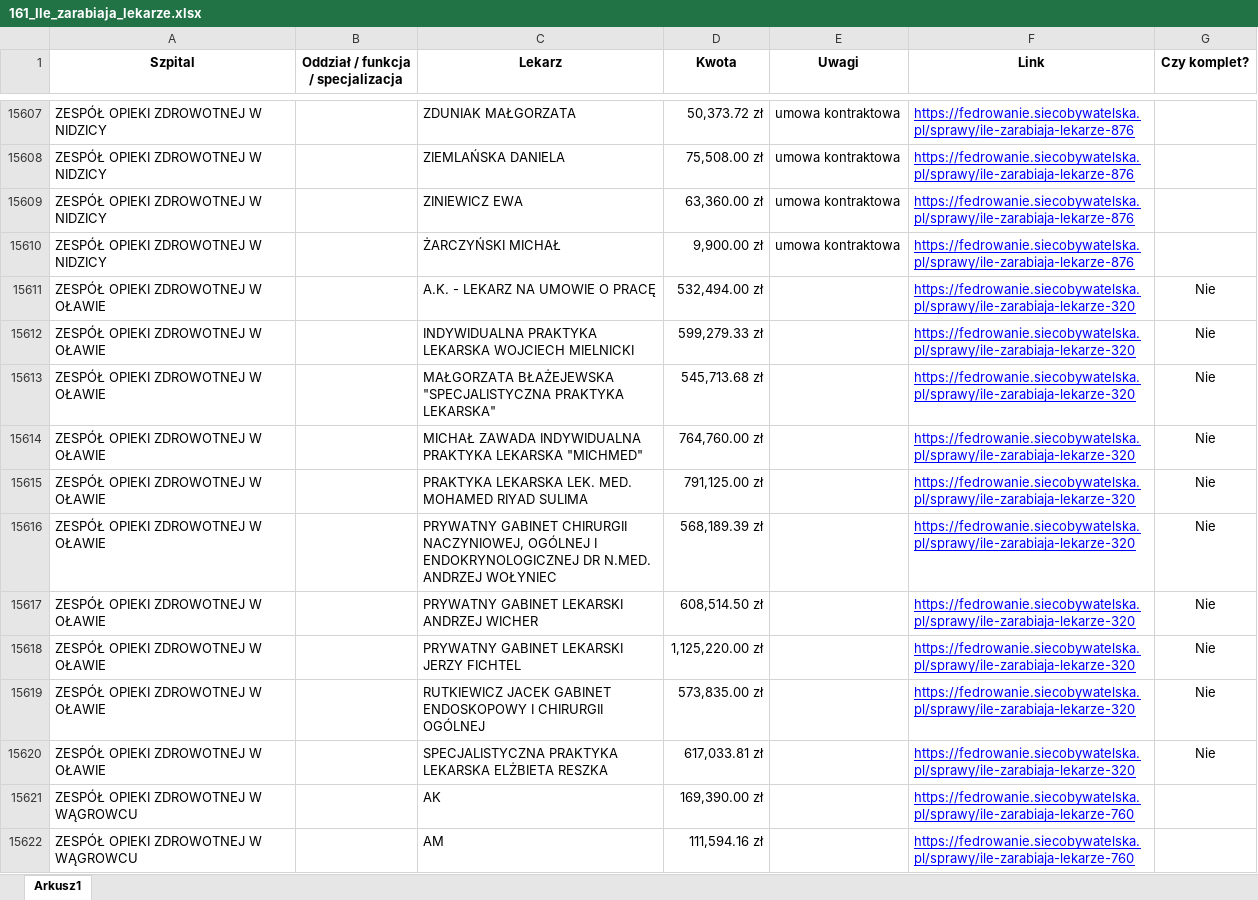
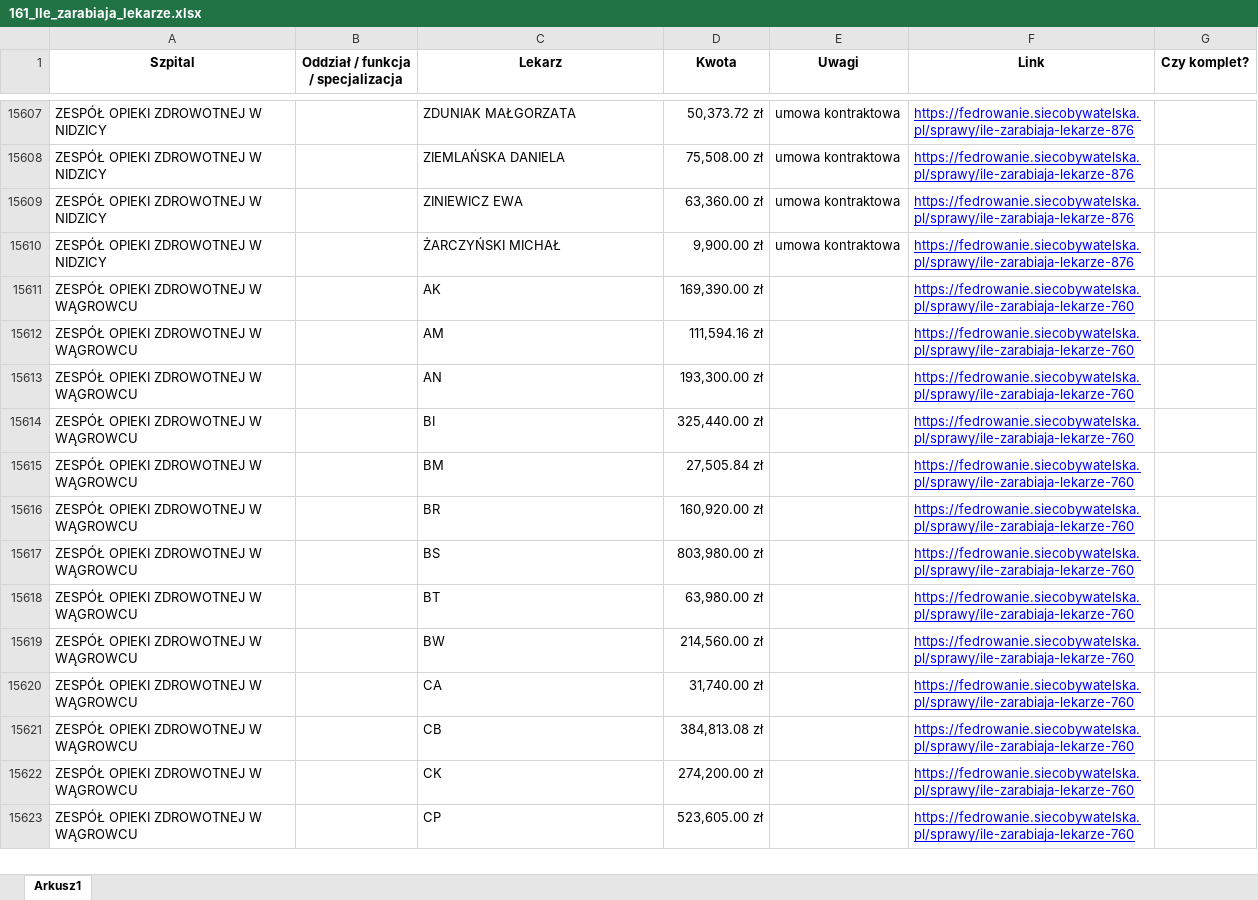
Before and after one commit to dzemeuksis/monitoringi_wyniki, an Excel workbook: 161/data/161_Ile_zarabiaja_lekarze.xlsx, sheet Arkusz1, drawn as a sheet; only a part is shown, gaps mark what is left out; the shorter side is filled out with more unchanged rows; values as stored, in another font and other column widths than the file's, no borders; charts and pictures not drawn; removed rows and columns are numbered as before the commit, all else as after; the diff covers the shown part only; the diff names each change by its address in the sheet, - before the commit and + after, or states it on an @@ line.

```diff
--- a/161/data/161_Ile_zarabiaja_lekarze.xlsx (sheet Arkusz1)
+++ b/161/data/161_Ile_zarabiaja_lekarze.xlsx (sheet Arkusz1)
-row 15611: ZESPÓŁ OPIEKI ZDROWOTNEJ W OŁAWIE |  | A.K. - LEKARZ NA UMOWIE O PRACĘ | 532,494.00 zł |  | https://fedrowanie.siecobywatelska.pl/sprawy/ile-zarabiaja-lekarze-320 | Nie
-row 15612: ZESPÓŁ OPIEKI ZDROWOTNEJ W OŁAWIE |  | INDYWIDUALNA PRAKTYKA LEKARSKA WOJCIECH MIELNICKI | 599,279.33 zł |  | https://fedrowanie.siecobywatelska.pl/sprawy/ile-zarabiaja-lekarze-320 | Nie
-row 15613: ZESPÓŁ OPIEKI ZDROWOTNEJ W OŁAWIE |  | MAŁGORZATA BŁAŻEJEWSKA "SPECJALISTYCZNA PRAKTYKA LEKARSKA" | 545,713.68 zł |  | https://fedrowanie.siecobywatelska.pl/sprawy/ile-zarabiaja-lekarze-320 | Nie
-row 15614: ZESPÓŁ OPIEKI ZDROWOTNEJ W OŁAWIE |  | MICHAŁ ZAWADA INDYWIDUALNA PRAKTYKA LEKARSKA "MICHMED" | 764,760.00 zł |  | https://fedrowanie.siecobywatelska.pl/sprawy/ile-zarabiaja-lekarze-320 | Nie
-row 15615: ZESPÓŁ OPIEKI ZDROWOTNEJ W OŁAWIE |  | PRAKTYKA LEKARSKA LEK. MED. MOHAMED RIYAD SULIMA | 791,125.00 zł |  | https://fedrowanie.siecobywatelska.pl/sprawy/ile-zarabiaja-lekarze-320 | Nie
-row 15616: ZESPÓŁ OPIEKI ZDROWOTNEJ W OŁAWIE |  | PRYWATNY GABINET CHIRURGII NACZYNIOWEJ, OGÓLNEJ I ENDOKRYNOLOGICZNEJ DR N.MED. ANDRZEJ WOŁYNIEC | 568,189.39 zł |  | https://fedrowanie.siecobywatelska.pl/sprawy/ile-zarabiaja-lekarze-320 | Nie
-row 15617: ZESPÓŁ OPIEKI ZDROWOTNEJ W OŁAWIE |  | PRYWATNY GABINET LEKARSKI ANDRZEJ WICHER | 608,514.50 zł |  | https://fedrowanie.siecobywatelska.pl/sprawy/ile-zarabiaja-lekarze-320 | Nie
-row 15618: ZESPÓŁ OPIEKI ZDROWOTNEJ W OŁAWIE |  | PRYWATNY GABINET LEKARSKI JERZY FICHTEL | 1,125,220.00 zł |  | https://fedrowanie.siecobywatelska.pl/sprawy/ile-zarabiaja-lekarze-320 | Nie
-row 15619: ZESPÓŁ OPIEKI ZDROWOTNEJ W OŁAWIE |  | RUTKIEWICZ JACEK GABINET ENDOSKOPOWY I CHIRURGII OGÓLNEJ | 573,835.00 zł |  | https://fedrowanie.siecobywatelska.pl/sprawy/ile-zarabiaja-lekarze-320 | Nie
-row 15620: ZESPÓŁ OPIEKI ZDROWOTNEJ W OŁAWIE |  | SPECJALISTYCZNA PRAKTYKA LEKARSKA ELŻBIETA RESZKA | 617,033.81 zł |  | https://fedrowanie.siecobywatelska.pl/sprawy/ile-zarabiaja-lekarze-320 | Nie
```
Also changed, not shown: 78 added rows elsewhere in this sheet, 1 other file.
